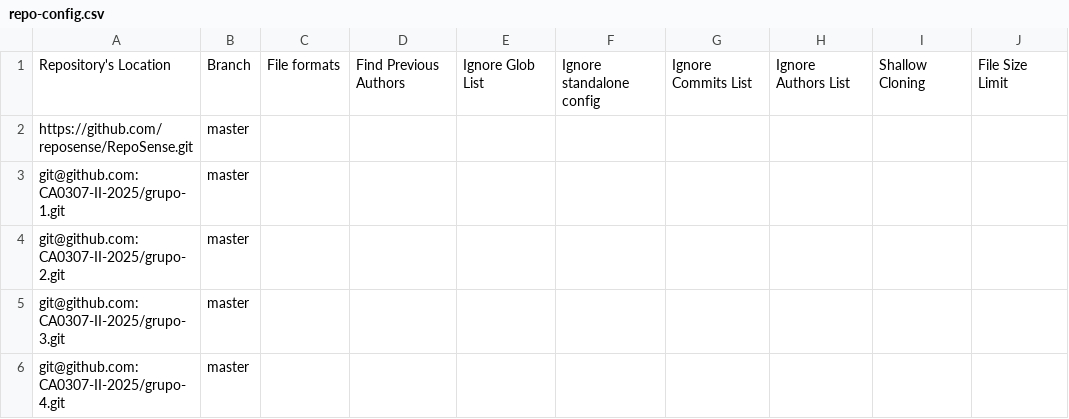
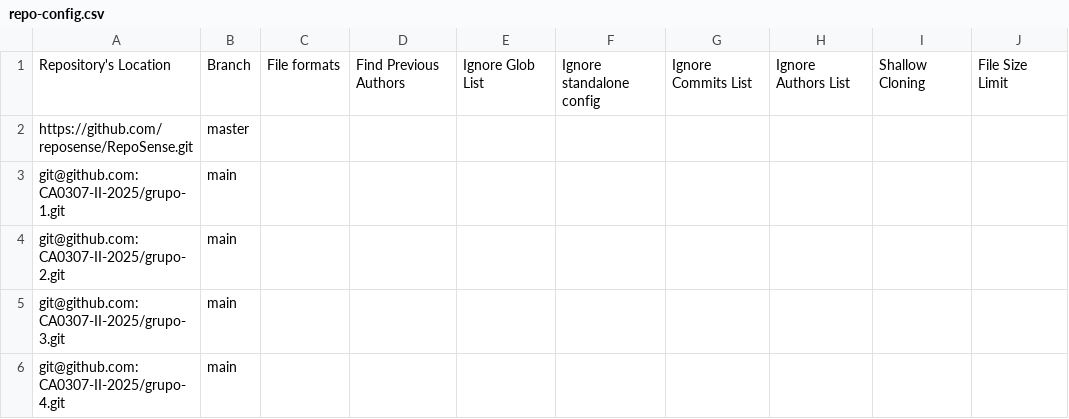
Before and after one commit to CA0307-II-2025/tablero-de-participacion, a CSV file: config/repo-config.csv, drawn as a sheet; only a part is shown; the diff names each change by its address in the sheet, - before the commit and + after, or states it on an @@ line.

Commit message:
Update repo-config.csv

```diff
--- a/config/repo-config.csv
+++ b/config/repo-config.csv
-B3:B6: master
+B3:B6: main
```
